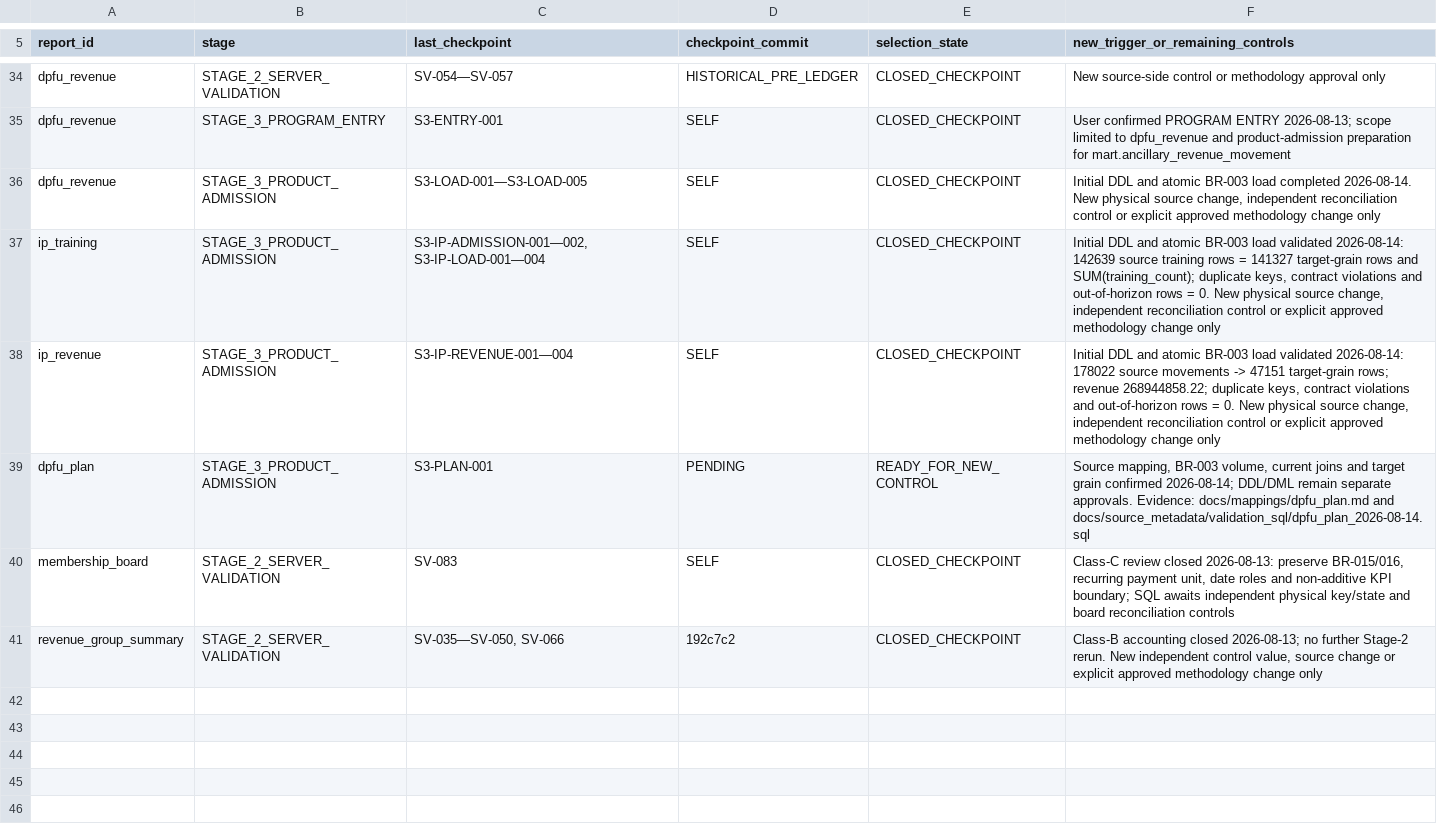
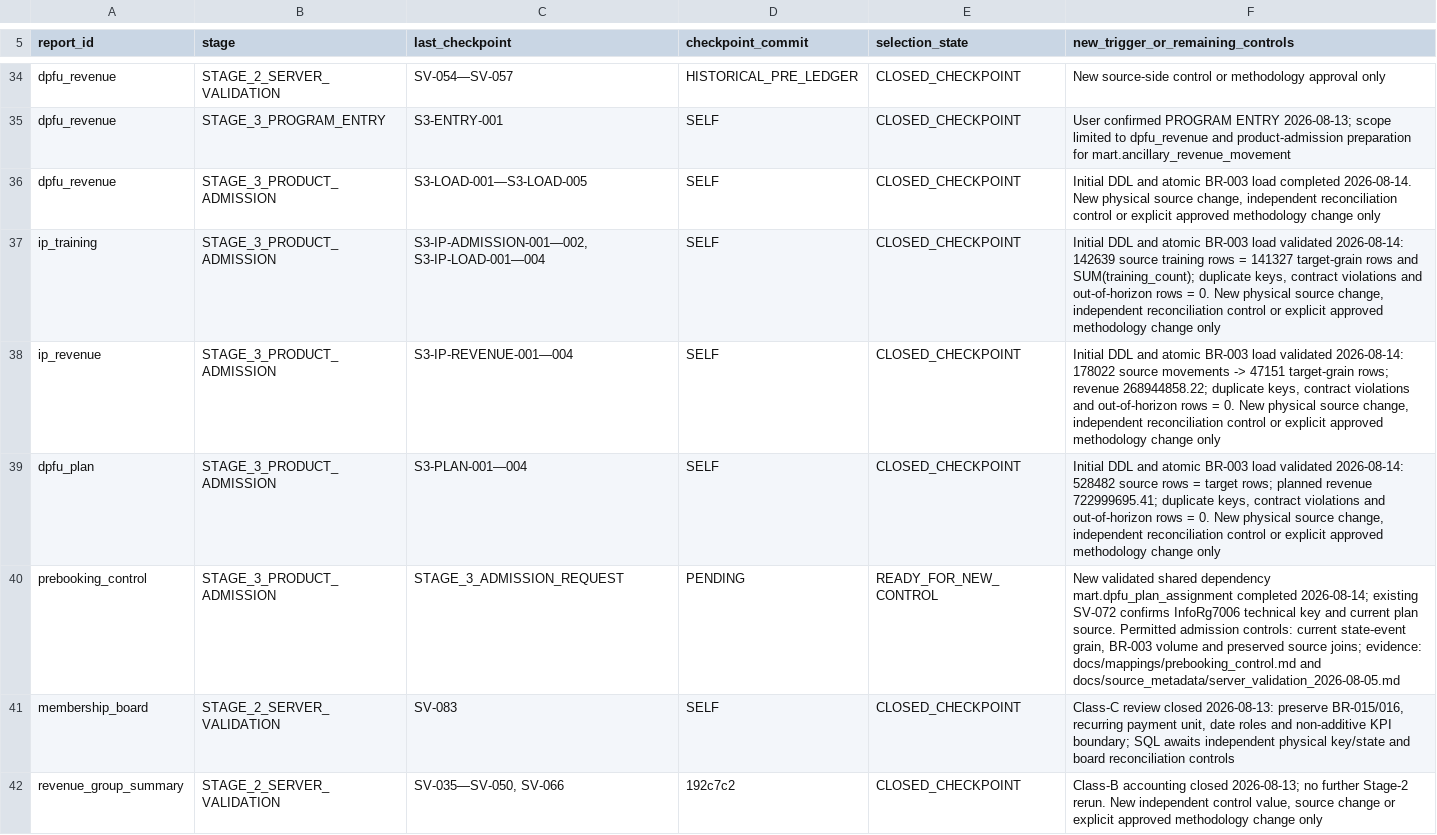
Before and after one commit to ilvkalinin/1c_to_powerBi, a TSV file: .agents/report_checkpoint_ledger.tsv, drawn as a sheet; only a part is shown, gaps mark what is left out.

Commit message:
feat(dpfu-plan): load and validate plan mart

```diff
--- a/.agents/report_checkpoint_ledger.tsv
+++ b/.agents/report_checkpoint_ledger.tsv
@@ -38,3 +38,4 @@ ip_training	STAGE_3_PRODUCT_ADMISSION	S3-IP-ADMISSION-001—002, S3-IP-LOAD-001
 ip_revenue	STAGE_3_PRODUCT_ADMISSION	S3-IP-REVENUE-001—004	SELF	CLOSED_CHECKPOINT	Initial DDL and atomic BR-003 load validated 2026-08-14: 178022 source movements -> 47151 target-grain rows; revenue 268944858.22; duplicate keys, contract violations and out-of-horizon rows = 0. New physical source change, independent reconciliation control or explicit approved methodology change only
-dpfu_plan	STAGE_3_PRODUCT_ADMISSION	S3-PLAN-001	PENDING	READY_FOR_NEW_CONTROL	Source mapping, BR-003 volume, current joins and target grain confirmed 2026-08-14; DDL/DML remain separate approvals. Evidence: docs/mappings/dpfu_plan.md and docs/source_metadata/validation_sql/dpfu_plan_2026-08-14.sql
+dpfu_plan	STAGE_3_PRODUCT_ADMISSION	S3-PLAN-001—004	SELF	CLOSED_CHECKPOINT	Initial DDL and atomic BR-003 load validated 2026-08-14: 528482 source rows = target rows; planned revenue 722999695.41; duplicate keys, contract violations and out-of-horizon rows = 0. New physical source change, independent reconciliation control or explicit approved methodology change only
+prebooking_control	STAGE_3_PRODUCT_ADMISSION	STAGE_3_ADMISSION_REQUEST	PENDING	READY_FOR_NEW_CONTROL	New validated shared dependency mart.dpfu_plan_assignment completed 2026-08-14; existing SV-072 confirms InfoRg7006 technical key and current plan source. Permitted admission controls: current state-event grain, BR-003 volume and preserved source joins; evidence: docs/mappings/prebooking_control.md and docs/source_metadata/server_validation_2026-08-05.md
 membership_board	STAGE_2_SERVER_VALIDATION	SV-083	SELF	CLOSED_CHECKPOINT	Class-C review closed 2026-08-13: preserve BR-015/016, recurring payment unit, date roles and non-additive KPI boundary; SQL awaits independent physical key/state and board reconciliation controls
```
Also changed, not shown: .agents/active_package.tsv, 6 other files.
